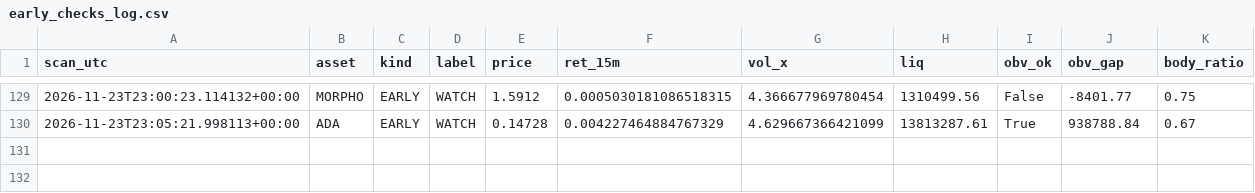
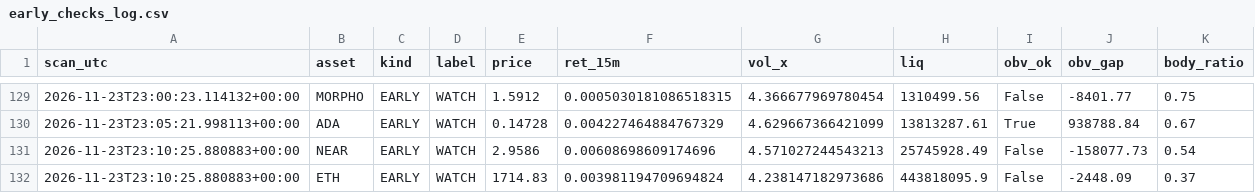
Before and after one commit to allenhuguley-glitch/cscan, a CSV file: early_checks_log.csv, drawn as a sheet; only a part is shown, gaps mark what is left out; the diff names each change by its address in the sheet, - before the commit and + after, or states it on an @@ line.

```diff
--- a/early_checks_log.csv
+++ b/early_checks_log.csv
+row 131: 2026-11-23T23:10:25.880883+00:00 | NEAR | EARLY | WATCH | 2.9586 | 0.00608698609174696 | 4.571027244543213 | 25745928.49 | False | -158077.73 | 0.54
+row 132: 2026-11-23T23:10:25.880883+00:00 | ETH | EARLY | WATCH | 1714.83 | 0.003981194709694824 | 4.238147182973686 | 443818095.9 | False | -2448.09 | 0.37
```
Also changed, not shown: scanner_log_v4.csv, 5 other files.
